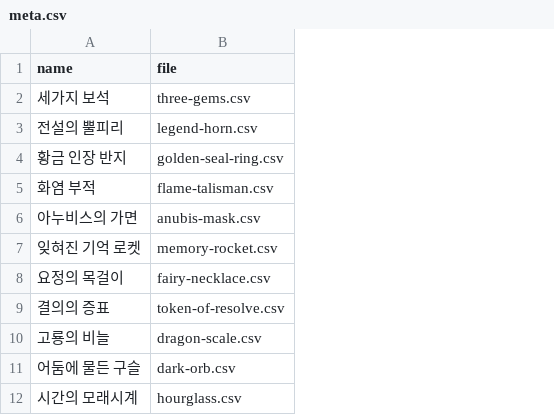
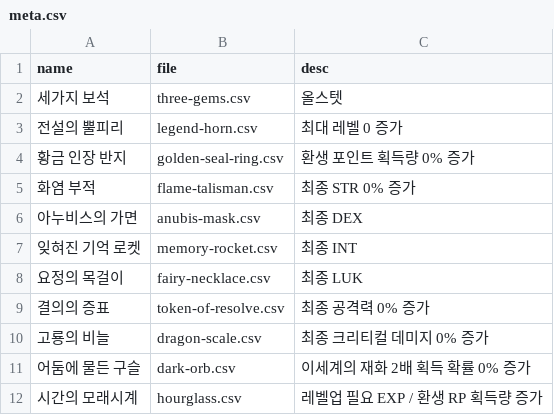
Before and after one commit to dlrjsdl234-ctrl/my-site, a CSV file: datas/artifact-info/meta.csv, drawn as a sheet; the diff names each change by its address in the sheet, - before the commit and + after, or states it on an @@ line.

```diff
--- a/datas/artifact-info/meta.csv
+++ b/datas/artifact-info/meta.csv
+column C (desc), rows 2-12: 올스텟 | 최대 레벨 0 증가 | 환생 포인트 획득량 0% 증가 | 최종 STR 0% 증가 | 최종 DEX | 최종 INT | 최종 LUK | 최종 공격력 0% 증가 | 최종 크리티컬 데미지 0% 증가 | 이세계의 재화 2배 획득 확률 0% 증가 | 레벨업 필요 EXP / 환생 RP 획득량 증가
```
Also changed, not shown: 3 other files.
